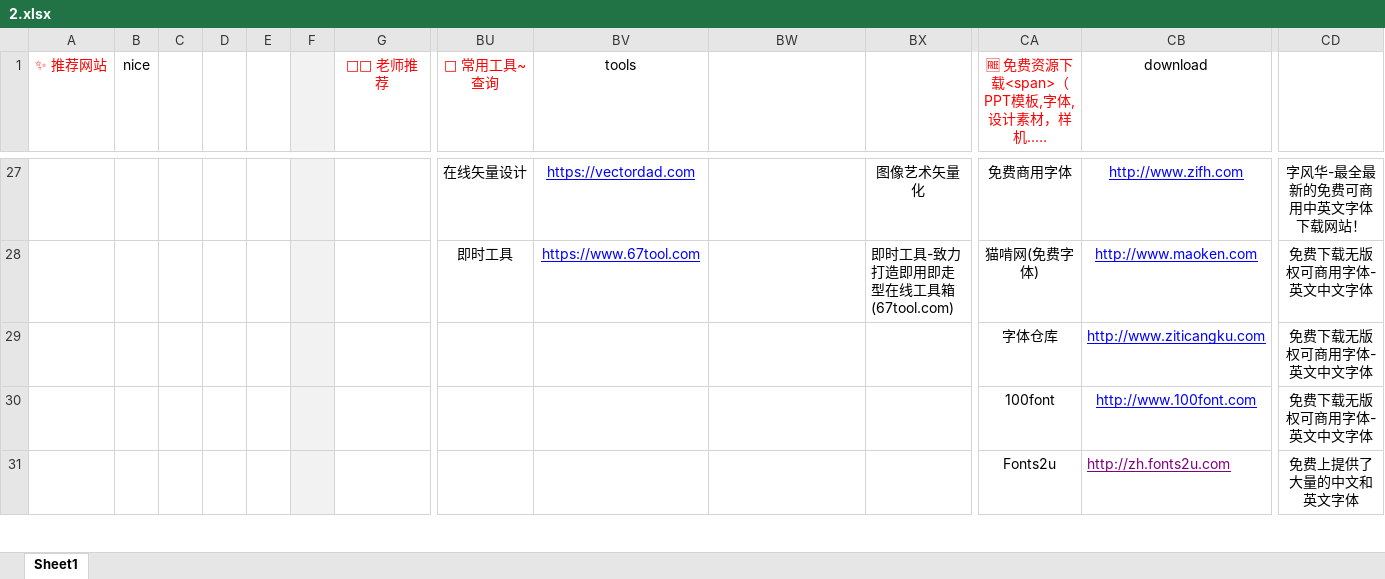
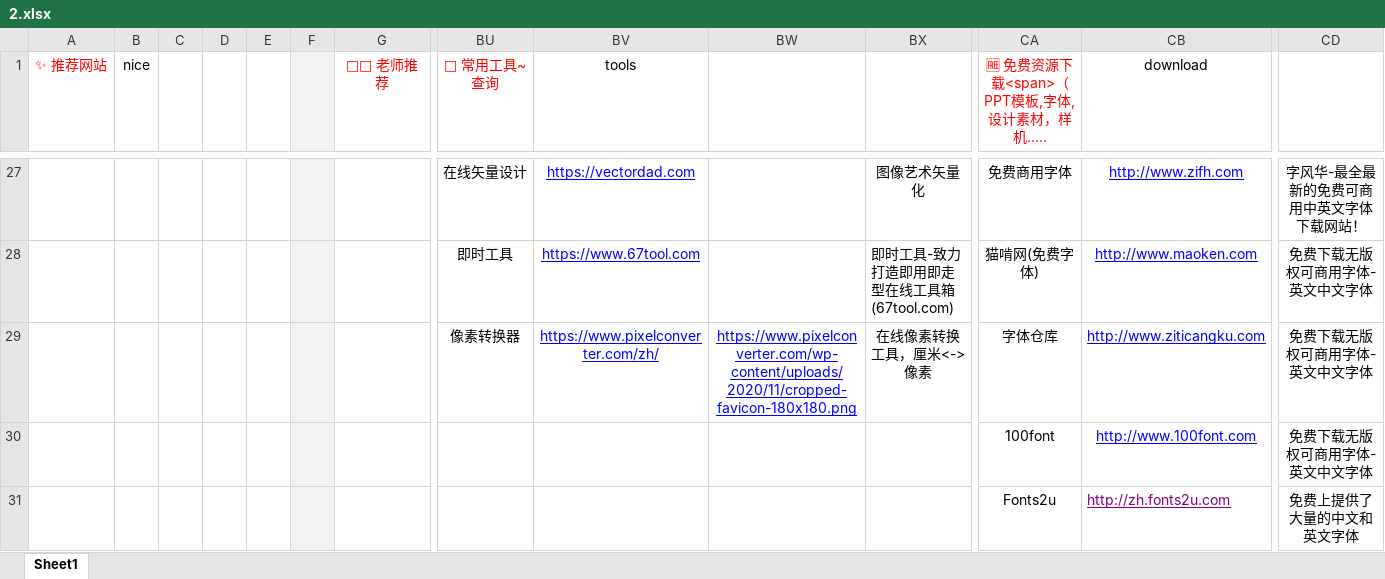
Before and after one commit to xiaolongmr/xiaolongmr.github.io, an Excel workbook: 2.xlsx, sheet Sheet1, drawn as a sheet; only a part is shown, gaps mark what is left out; long unchanged cells end in …; values as stored, in another font and other column widths than the file's, no borders; removed rows and columns are numbered as before the commit, all else as after; rows hold the shown columns only; the diff names each change by its address in the sheet, - before the commit and + after, or states it on an @@ line.

Commit message:
Add files via upload

```diff
--- a/2.xlsx (sheet Sheet1)
+++ b/2.xlsx (sheet Sheet1)
-row 29:  |  |  |  |  |  |  |  |  |  |  | 字体仓库 | http://www.ziticangku.com | 免费下载无版权可商用字体-英文中文字体
+row 29:  |  |  |  |  |  |  | 像素转换器 | https://www.pixelconverter.com/zh/ | https://www.pixelconverter.com/wp-content/uploads/2020/11/cropped-favicon-180x180.png | 在线像素转换工具，厘米<->像素 | 字体仓库 | http://www.ziticangku.com | 免费下载无版权可商用字体-英文中文字体
```
